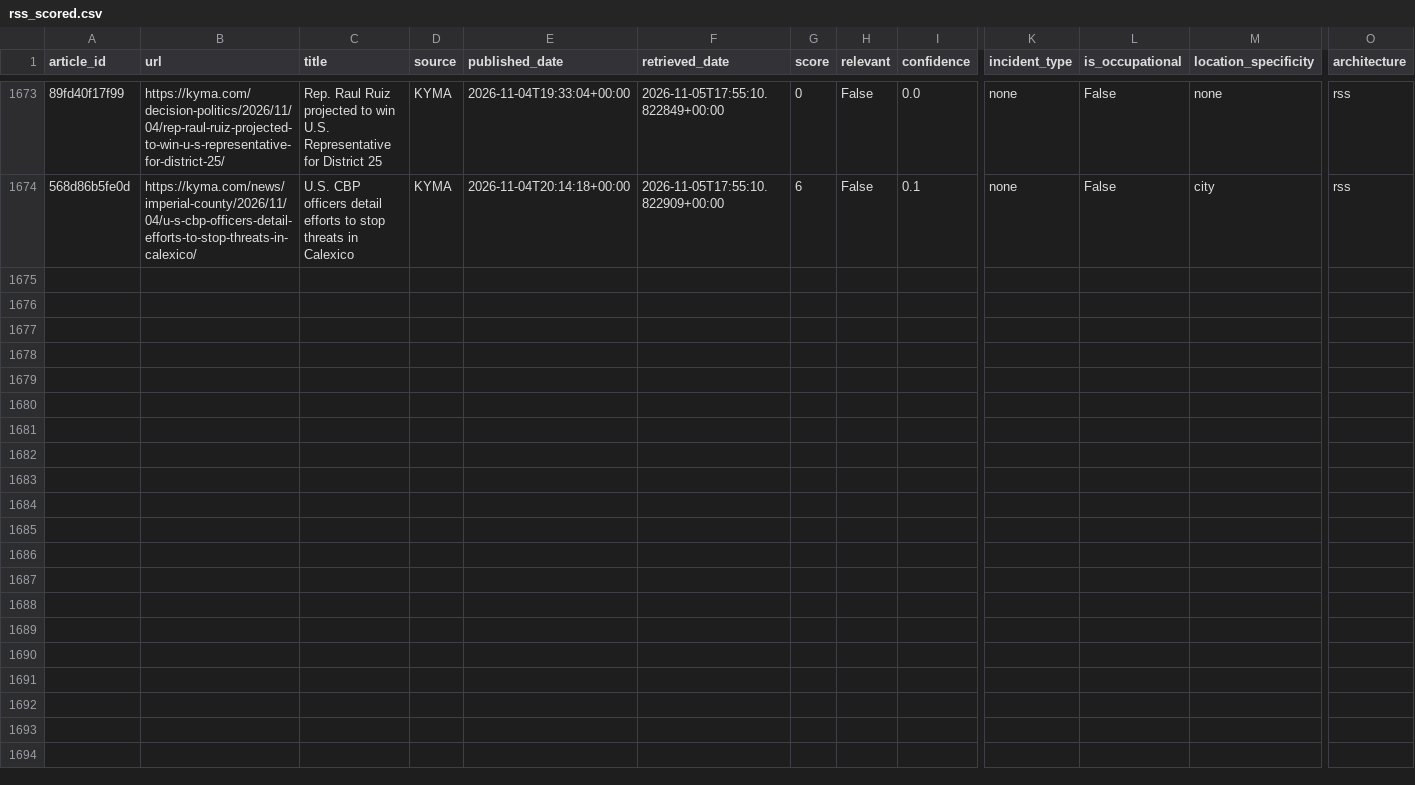
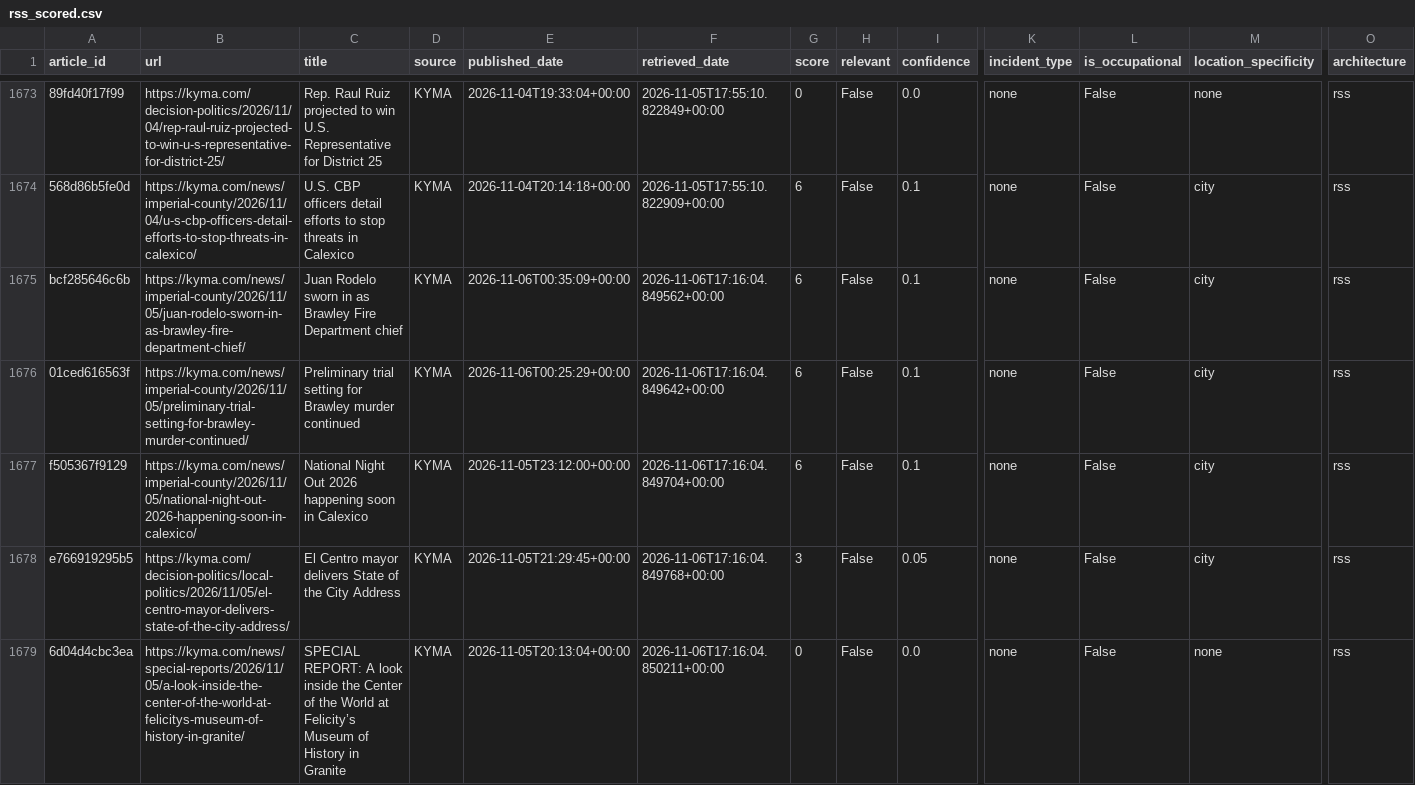
Before and after one commit to theaenache/4branch-iv-heatwatch, a CSV file: data/rss_scored.csv, drawn as a sheet; only a part is shown, gaps mark what is left out; rows hold the shown columns only; the diff names each change by its address in the sheet, - before the commit and + after, or states it on an @@ line.

```diff
--- a/data/rss_scored.csv
+++ b/data/rss_scored.csv
+row 1675: bcf285646c6b | https://kyma.com/news/imperial-county/2026/11/05/juan-rodelo-sworn-in-as-brawley-fire-department-chief/ | Juan Rodelo sworn in as Brawley Fire Department chief | KYMA | 2026-11-06T00:35:09+00:00 | 2026-11-06T17:16:04.849562+00:00 | 6 | False | 0.1 | none | False | city | rss
+row 1676: 01ced616563f | https://kyma.com/news/imperial-county/2026/11/05/preliminary-trial-setting-for-brawley-murder-continued/ | Preliminary trial setting for Brawley murder continued | KYMA | 2026-11-06T00:25:29+00:00 | 2026-11-06T17:16:04.849642+00:00 | 6 | False | 0.1 | none | False | city | rss
+row 1677: f505367f9129 | https://kyma.com/news/imperial-county/2026/11/05/national-night-out-2026-happening-soon-in-calexico/ | National Night Out 2026 happening soon in Calexico | KYMA | 2026-11-05T23:12:00+00:00 | 2026-11-06T17:16:04.849704+00:00 | 6 | False | 0.1 | none | False | city | rss
+row 1678: e766919295b5 | https://kyma.com/decision-politics/local-politics/2026/11/05/el-centro-mayor-delivers-state-of-the-city-address/ | El Centro mayor delivers State of the City Address | KYMA | 2026-11-05T21:29:45+00:00 | 2026-11-06T17:16:04.849768+00:00 | 3 | False | 0.05 | none | False | city | rss
+row 1679: 6d04d4cbc3ea | https://kyma.com/news/special-reports/2026/11/05/a-look-inside-the-center-of-the-world-at-felicitys-museum-of-history-in-granite/ | SPECIAL REPORT: A look inside the Center of the World at Felicity’s Museum of History in Granite | KYMA | 2026-11-05T20:13:04+00:00 | 2026-11-06T17:16:04.850211+00:00 | 0 | False | 0.0 | none | False | none | rss
```
Also changed, not shown: data/llm_scored.csv, 1 other file.
